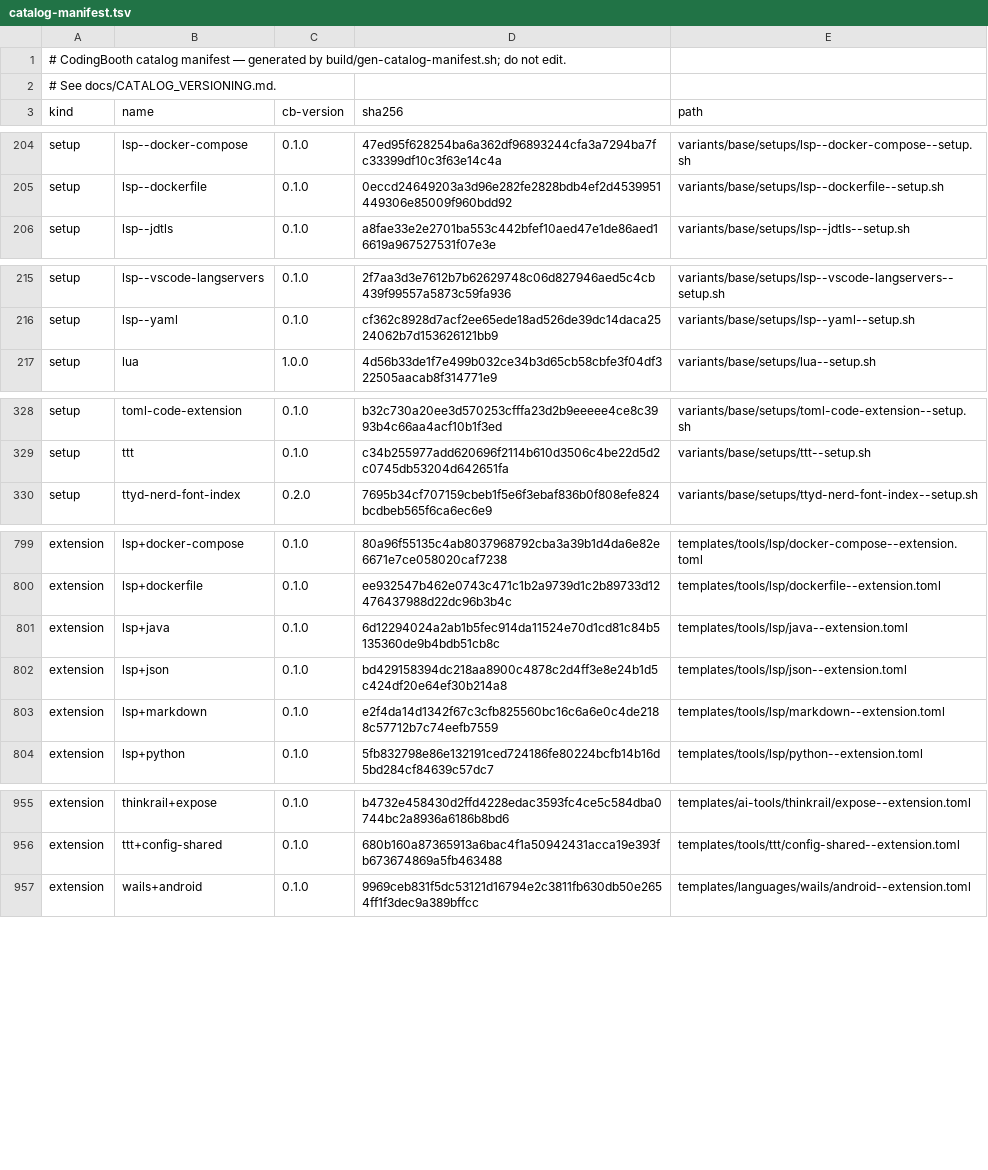
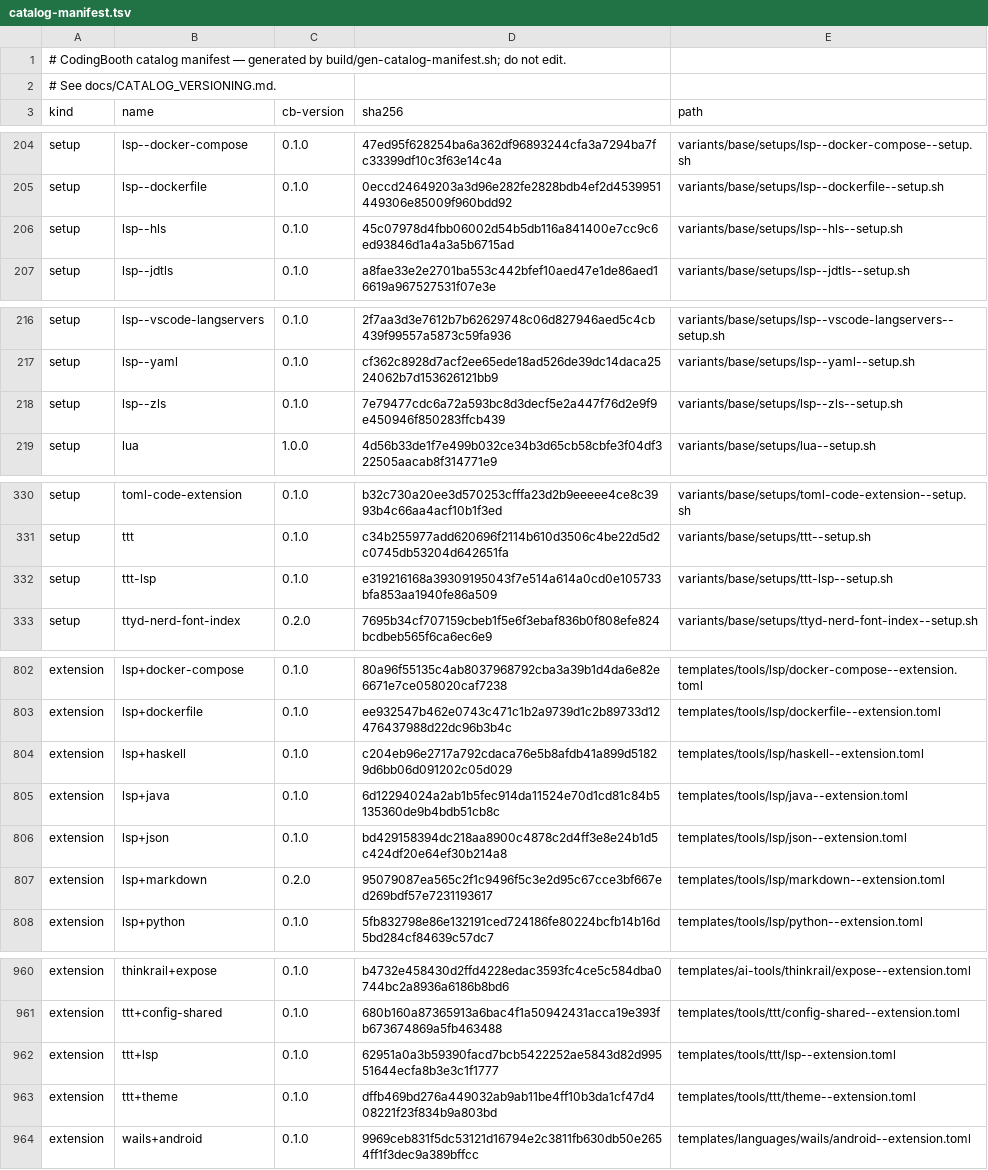
Before and after one commit to NawaMan/CodingBooth, a TSV file: build/catalog-manifest.tsv, drawn as a sheet; only a part is shown, gaps mark what is left out; the diff covers the shown part only.

Commit message:
feat: lsp+haskell/lsp+zig, ttt+lsp and ttt+theme, editor LSP wiring on by default
- lsp--hls links the haskell template's HLS (wrapper) onto PATH; lsp--zls installs
  zls matched to the booth's zig version
- ttt+lsp (auto) adds lsp.servers entries for installed servers, once each
- ttt+theme (auto) seeds zenith + rounded borders where settings.json has none
- neovim+lsp and lsp+markdown are auto-selected; lsp+bash stays opt-in (Node.js)
- Fresh's booth-lsp.ts and Neovim's booth-lsp.lua know hls and zls

```diff
--- a/build/catalog-manifest.tsv
+++ b/build/catalog-manifest.tsv
@@ -205,2 +205,3 @@ setup	lsp--docker-compose	0.1.0	47ed95f628254ba6a362df96893244cfa3a7294ba7fc3339
 setup	lsp--dockerfile	0.1.0	0eccd24649203a3d96e282fe2828bdb4ef2d4539951449306e85009f960bdd92	variants/base/setups/lsp--dockerfile--setup.sh
+setup	lsp--hls	0.1.0	45c07978d4fbb06002d54b5db116a841400e7cc9c6ed93846d1a4a3a5b6715ad	variants/base/setups/lsp--hls--setup.sh
 setup	lsp--jdtls	0.1.0	a8fae33e2e2701ba553c442bfef10aed47e1de86aed16619a967527531f07e3e	variants/base/setups/lsp--jdtls--setup.sh
@@ -216,2 +217,3 @@ setup	lsp--vscode-langservers	0.1.0	2f7aa3d3e7612b7b62629748c06d827946aed5c4cb43
 setup	lsp--yaml	0.1.0	cf362c8928d7acf2ee65ede18ad526de39dc14daca2524062b7d153626121bb9	variants/base/setups/lsp--yaml--setup.sh
+setup	lsp--zls	0.1.0	7e79477cdc6a72a593bc8d3decf5e2a447f76d2e9f9e450946f850283ffcb439	variants/base/setups/lsp--zls--setup.sh
 setup	lua	1.0.0	4d56b33de1f7e499b032ce34b3d65cb58cbfe3f04df322505aacab8f314771e9	variants/base/setups/lua--setup.sh
@@ -329,2 +331,3 @@ setup	toml-code-extension	0.1.0	b32c730a20ee3d570253cfffa23d2b9eeeee4ce8c3993b4c
 setup	ttt	0.1.0	c34b255977add620696f2114b610d3506c4be22d5d2c0745db53204d642651fa	variants/base/setups/ttt--setup.sh
+setup	ttt-lsp	0.1.0	e319216168a39309195043f7e514a614a0cd0e105733bfa853aa1940fe86a509	variants/base/setups/ttt-lsp--setup.sh
 setup	ttyd-nerd-font-index	0.2.0	7695b34cf707159cbeb1f5e6f3ebaf836b0f808efe824bcdbeb565f6ca6ec6e9	variants/base/setups/ttyd-nerd-font-index--setup.sh
@@ -800,5 +803,6 @@ extension	lsp+docker-compose	0.1.0	80a96f55135c4ab8037968792cba3a39b1d4da6e82e66
 extension	lsp+dockerfile	0.1.0	ee932547b462e0743c471c1b2a9739d1c2b89733d12476437988d22dc96b3b4c	templates/tools/lsp/dockerfile--extension.toml
+extension	lsp+haskell	0.1.0	c204eb96e2717a792cdaca76e5b8afdb41a899d51829d6bb06d091202c05d029	templates/tools/lsp/haskell--extension.toml
 extension	lsp+java	0.1.0	6d12294024a2ab1b5fec914da11524e70d1cd81c84b5135360de9b4bdb51cb8c	templates/tools/lsp/java--extension.toml
 extension	lsp+json	0.1.0	bd429158394dc218aa8900c4878c2d4ff3e8e24b1d5c424df20e64ef30b214a8	templates/tools/lsp/json--extension.toml
-extension	lsp+markdown	0.1.0	e2f4da14d1342f67c3cfb825560bc16c6a6e0c4de2188c57712b7c74eefb7559	templates/tools/lsp/markdown--extension.toml
+extension	lsp+markdown	0.2.0	95079087ea565c2f1c9496f5c3e2d95c67cce3bf667ed269bdf57e7231193617	templates/tools/lsp/markdown--extension.toml
 extension	lsp+python	0.1.0	5fb832798e86e132191ced724186fe80224bcfb14b16d5bd284cf84639c57dc7	templates/tools/lsp/python--extension.toml
@@ -956,2 +961,4 @@ extension	thinkrail+expose	0.1.0	b4732e458430d2ffd4228edac3593fc4ce5c584dba0744b
 extension	ttt+config-shared	0.1.0	680b160a87365913a6bac4f1a50942431acca19e393fb673674869a5fb463488	templates/tools/ttt/config-shared--extension.toml
+extension	ttt+lsp	0.1.0	62951a0a3b59390facd7bcb5422252ae5843d82d99551644ecfa8b3e3c1f1777	templates/tools/ttt/lsp--extension.toml
+extension	ttt+theme	0.1.0	dffb469bd276a449032ab9ab11be4ff10b3da1cf47d408221f23f834b9a803bd	templates/tools/ttt/theme--extension.toml
 extension	wails+android	0.1.0	9969ceb831f5dc53121d16794e2c3811fb630db50e2654ff1f3dec9a389bffcc	templates/languages/wails/android--extension.toml
```
Also changed, not shown: 1 added row and 12 edited cells elsewhere in this file, 21 other files.
